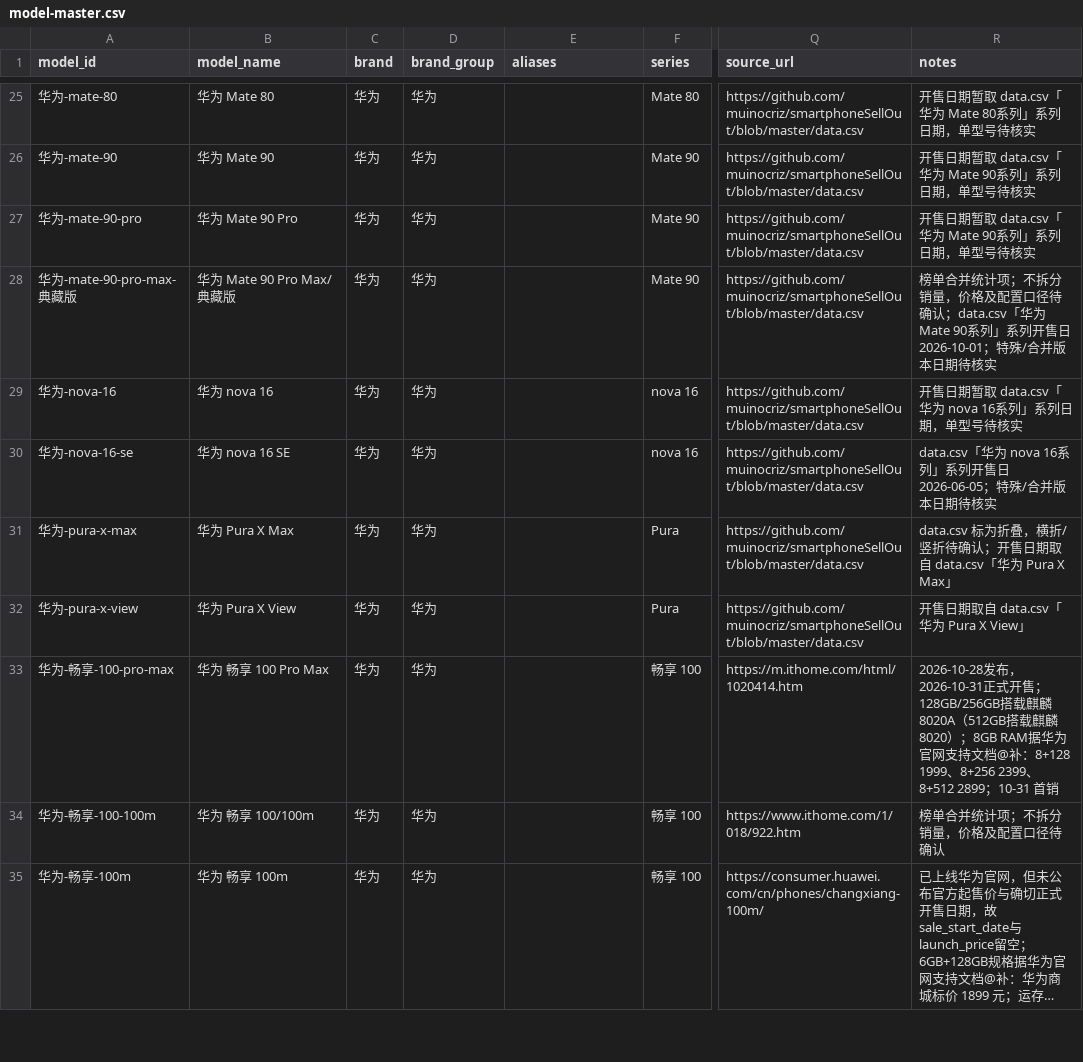
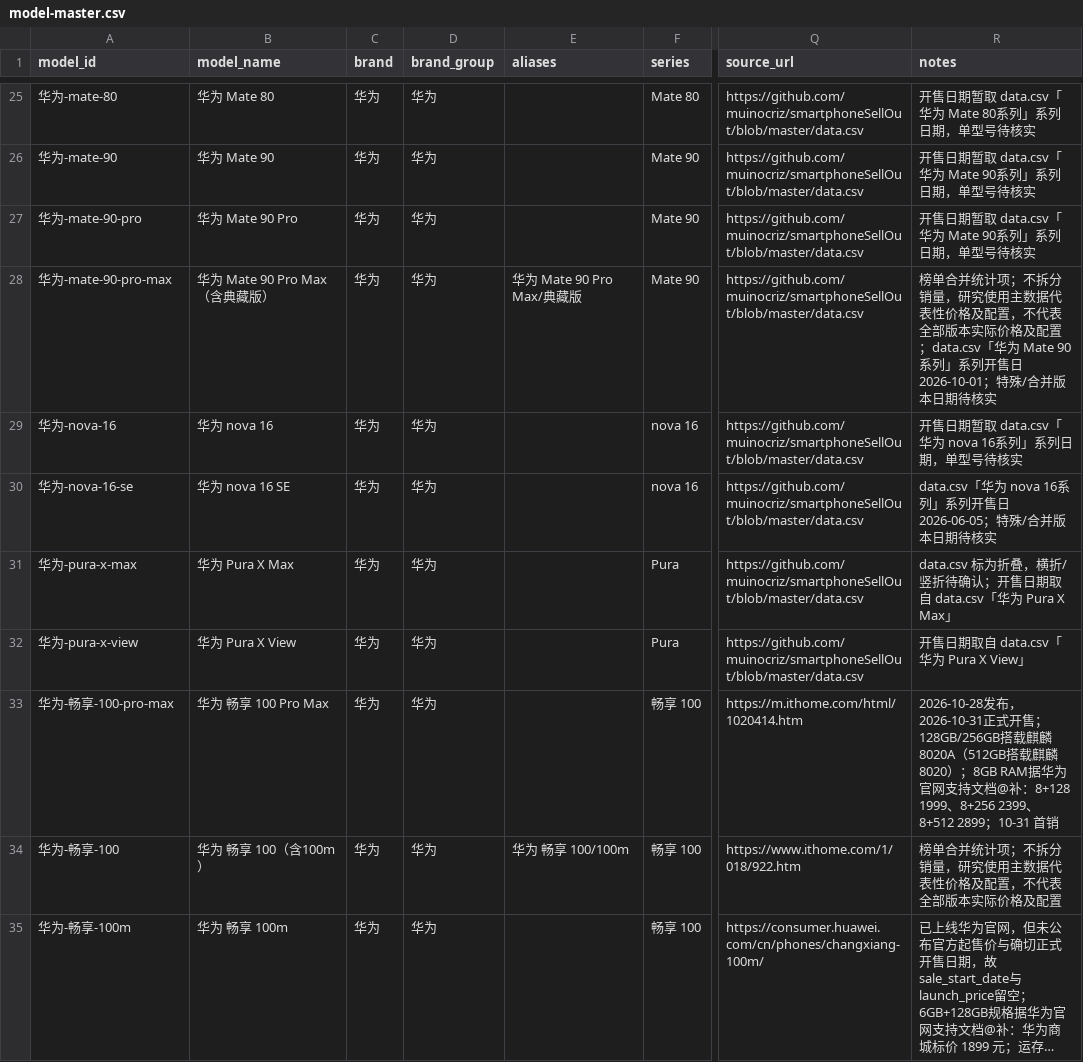
Before and after one commit to muinocriz/smartphoneSellOut, a CSV file: model-master.csv, drawn as a sheet; only a part is shown, gaps mark what is left out; long unchanged cells end in …; the diff names each change by its address in the sheet, - before the commit and + after, or states it on an @@ line.

Commit message:
fix(research): use representative attributes and explicit IDs for inclusive model labels

```diff
--- a/model-master.csv
+++ b/model-master.csv
-A28 (model_id): 华为-mate-90-pro-max-典藏版
+A28 (model_id): 华为-mate-90-pro-max
-B28 (model_name): 华为 Mate 90 Pro Max/典藏版
+B28 (model_name): 华为 Mate 90 Pro Max（含典藏版）
-E28 (aliases): (empty)
+E28 (aliases): 华为 Mate 90 Pro Max/典藏版
-R28 (notes): …分销量，价格及配置口径待确认；data.csv「华…
+R28 (notes): …分销量，研究使用主数据代表性价格及配置，不代表全部版本实际价格及配置；data.csv「华…
-A34 (model_id): 华为-畅享-100-100m
+A34 (model_id): 华为-畅享-100
-B34 (model_name): 华为 畅享 100/100m
+B34 (model_name): 华为 畅享 100（含100m）
-E34 (aliases): (empty)
+E34 (aliases): 华为 畅享 100/100m
-R34 (notes): 榜单合并统计项；不拆分销量，价格及配置口径待确认
+R34 (notes): 榜单合并统计项；不拆分销量，研究使用主数据代表性价格及配置，不代表全部版本实际价格及配置
```
Also changed, not shown: 7 other files.
